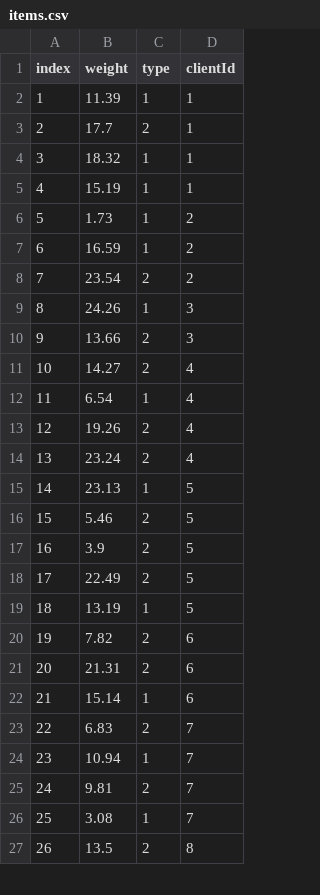
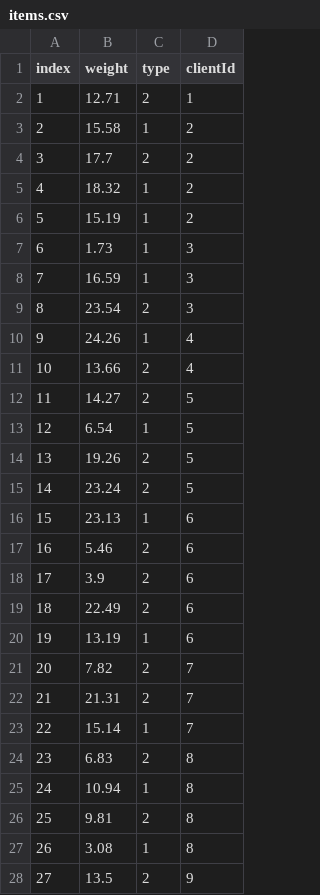
Before and after one commit to chriselster/BRKGA, a CSV file: in/items.csv, drawn as a sheet; only a part is shown; removed rows and columns are numbered as before the commit, all else as after; the diff covers the shown part only; the diff names each change by its address in the sheet, - before the commit and + after, or states it on an @@ line.

```diff
--- a/in/items.csv
+++ b/in/items.csv
-row 2: 1 | 11.39 | 1 | 1
+row 2: 1 | 12.71 | 2 | 1
+row 3: 2 | 15.58 | 1 | 2
@@ column A (index) renumbered between rows 4 and 77 @@
-D4:D6 (clientId): 1
+D4:D6 (clientId): 2
-D7:D9 (clientId): 2
+D7:D9 (clientId): 3
-D10:D11 (clientId): 3
+D10:D11 (clientId): 4
-D12:D15 (clientId): 4
+D12:D15 (clientId): 5
-D16:D20 (clientId): 5
+D16:D20 (clientId): 6
-D21:D23 (clientId): 6
+D21:D23 (clientId): 7
-D24:D27 (clientId): 7
+D24:D27 (clientId): 8
-D28 (clientId): 8
+D28 (clientId): 9
```
Also changed, not shown: 5 removed rows and 49 edited cells elsewhere in this file, in/carriers.csv, in/clients.csv, 9 other files.
